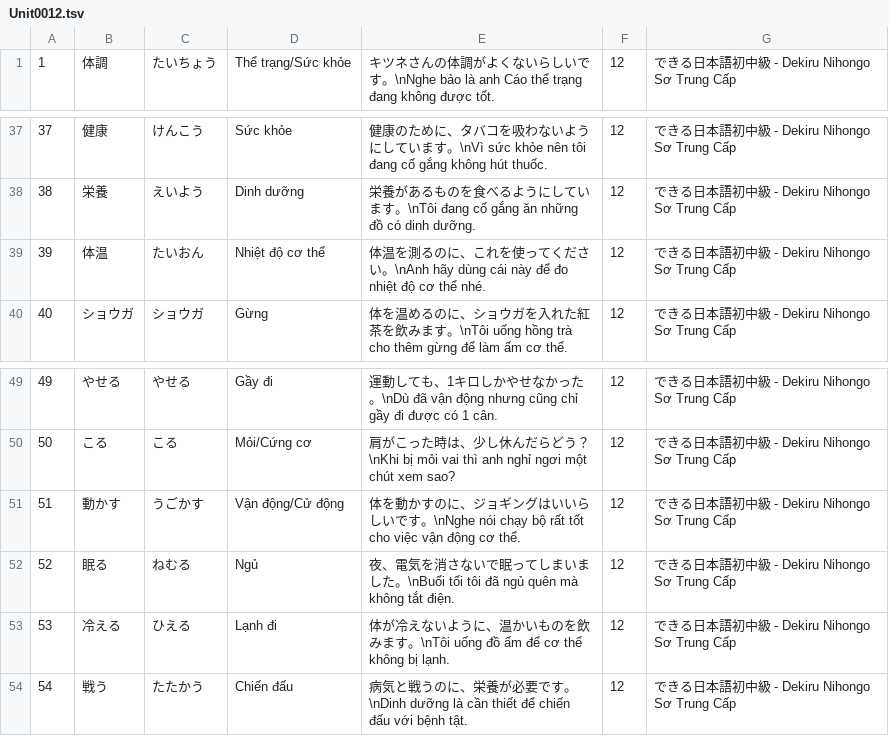
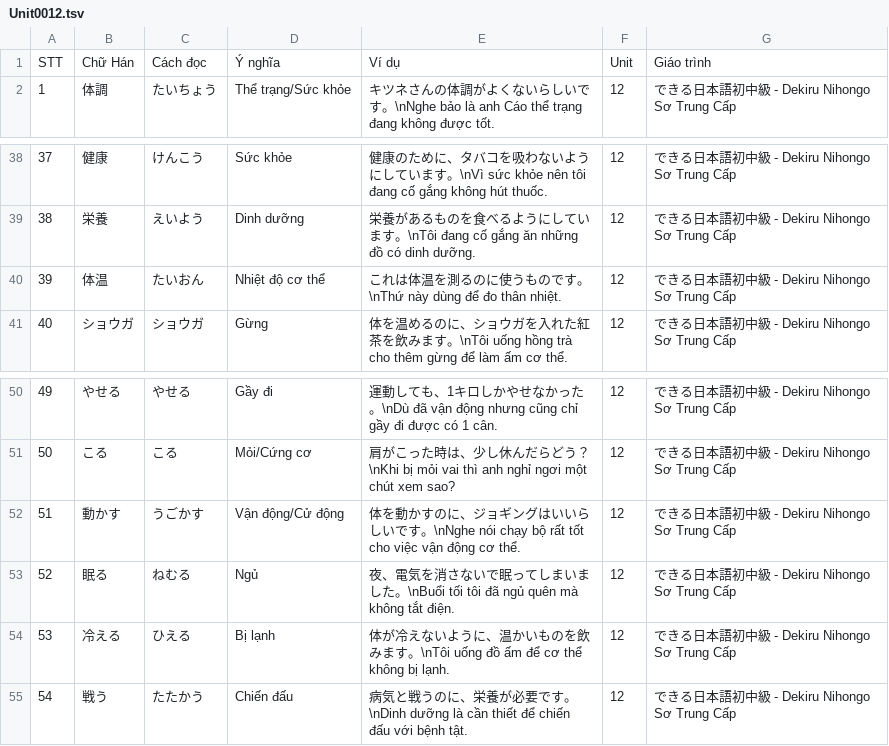
Before and after one commit to Nha-cua-Cao/JP-learning-tools, a TSV file: BlazeCard/Dekiru2/Unit0012.tsv, drawn as a sheet; only a part is shown, gaps mark what is left out.

Commit message:
BlazeCard: Update Dekiru2 course, update Unit 12

```diff
--- a/BlazeCard/Dekiru2/Unit0012.tsv
+++ b/BlazeCard/Dekiru2/Unit0012.tsv
@@ -1 +1,2 @@
+STT	Chữ Hán	Cách đọc	Ý nghĩa	Ví dụ	Unit	Giáo trình
 1	体調	たいちょう	Thể trạng/Sức khỏe	キツネさんの体調がよくないらしいです。\nNghe bảo là anh Cáo thể trạng đang không được tốt.	12	できる日本語初中級 - Dekiru Nihongo Sơ Trung Cấp
@@ -38,3 +39,3 @@
 38	栄養	えいよう	Dinh dưỡng	栄養があるものを食べるようにしています。\nTôi đang cố gắng ăn những đồ có dinh dưỡng.	12	できる日本語初中級 - Dekiru Nihongo Sơ Trung Cấp
-39	体温	たいおん	Nhiệt độ cơ thể	体温を測るのに、これを使ってください。\nAnh hãy dùng cái này để đo nhiệt độ cơ thể nhé.	12	できる日本語初中級 - Dekiru Nihongo Sơ Trung Cấp
+39	体温	たいおん	Nhiệt độ cơ thể	これは体温を測るのに使うものです。\nThứ này dùng để đo thân nhiệt.	12	できる日本語初中級 - Dekiru Nihongo Sơ Trung Cấp
 40	ショウガ	ショウガ	Gừng	体を温めるのに、ショウガを入れた紅茶を飲みます。\nTôi uống hồng trà cho thêm gừng để làm ấm cơ thể.	12	できる日本語初中級 - Dekiru Nihongo Sơ Trung Cấp
@@ -52,3 +53,3 @@
 52	眠る	ねむる	Ngủ	夜、電気を消さないで眠ってしまいました。\nBuổi tối tôi đã ngủ quên mà không tắt điện.	12	できる日本語初中級 - Dekiru Nihongo Sơ Trung Cấp
-53	冷える	ひえる	Lạnh đi	体が冷えないように、温かいものを飲みます。\nTôi uống đồ ấm để cơ thể không bị lạnh.	12	できる日本語初中級 - Dekiru Nihongo Sơ Trung Cấp
+53	冷える	ひえる	Bị lạnh	体が冷えないように、温かいものを飲みます。\nTôi uống đồ ấm để cơ thể không bị lạnh.	12	できる日本語初中級 - Dekiru Nihongo Sơ Trung Cấp
 54	戦う	たたかう	Chiến đấu	病気と戦うのに、栄養が必要です。\nDinh dưỡng là cần thiết để chiến đấu với bệnh tật.	12	できる日本語初中級 - Dekiru Nihongo Sơ Trung Cấp
```
